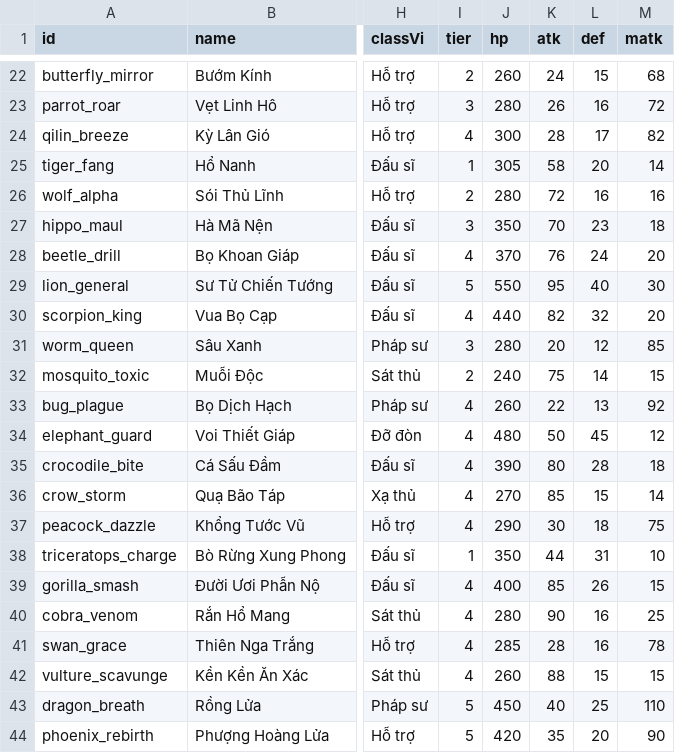
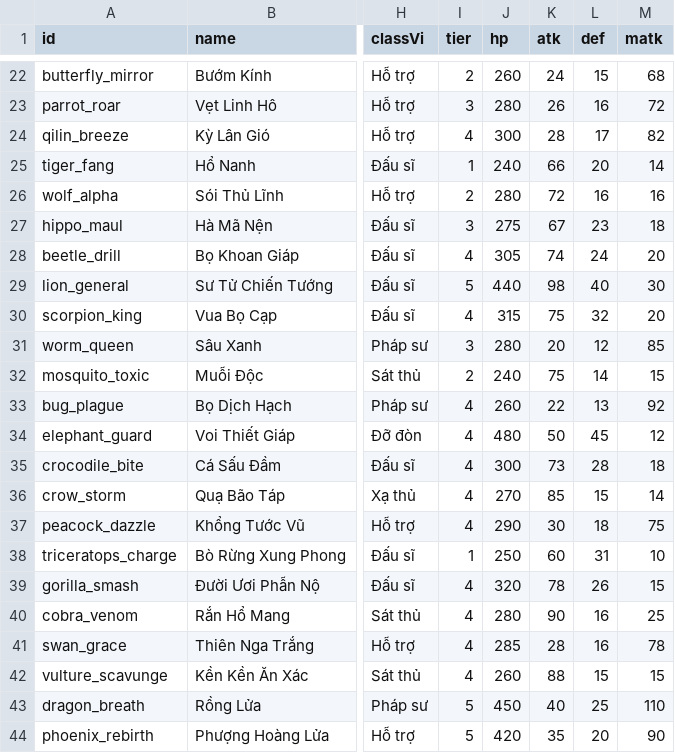
Before and after one commit to thaiGO2003/Game, a CSV file: game/data/units.csv, drawn as a sheet; only a part is shown, gaps mark what is left out; the diff covers the shown part only; the diff names each change by its address in the sheet, - before the commit and + after, or states it on an @@ line.

```diff
--- a/game/data/units.csv
+++ b/game/data/units.csv
-J25 (hp): 305
+J25 (hp): 240
-K25 (atk): 58
+K25 (atk): 66
-J27 (hp): 350
+J27 (hp): 275
-K27 (atk): 70
+K27 (atk): 67
-J28 (hp): 370
+J28 (hp): 305
-K28 (atk): 76
+K28 (atk): 74
-J29 (hp): 550
+J29 (hp): 440
-K29 (atk): 95
+K29 (atk): 98
-J30 (hp): 440
+J30 (hp): 315
-K30 (atk): 82
+K30 (atk): 75
-J35 (hp): 390
+J35 (hp): 300
-K35 (atk): 80
+K35 (atk): 73
-J38 (hp): 350
+J38 (hp): 250
-K38 (atk): 44
+K38 (atk): 60
-J39 (hp): 400
+J39 (hp): 320
-K39 (atk): 85
+K39 (atk): 78
```
Also changed, not shown: 26 edited cells elsewhere in this file, game/data/skills.csv, 2 other files.
